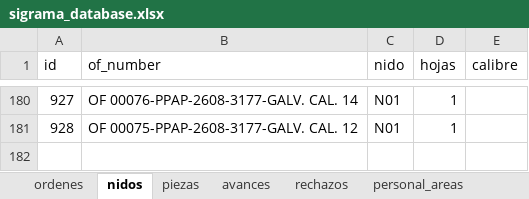
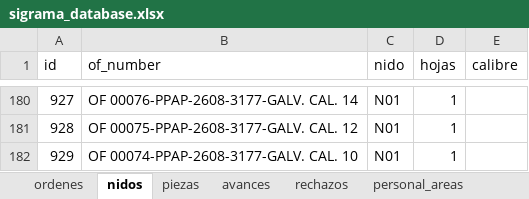
Before and after one commit to jesusalbertomoraleslopez-byte/control-corte-doblez, an Excel workbook: sigrama_database.xlsx, sheet nidos, drawn as a sheet; only a part is shown, gaps mark what is left out; values as stored, in another font and other column widths than the file's, no borders; the diff names each change by its address in the sheet, - before the commit and + after, or states it on an @@ line.

```diff
--- a/sigrama_database.xlsx (sheet nidos)
+++ b/sigrama_database.xlsx (sheet nidos)
+row 182: 929 | OF 00074-PPAP-2608-3177-GALV. CAL. 10 | N01 | 1
```
Also changed, not shown: sheet piezas, sheet ordenes.
